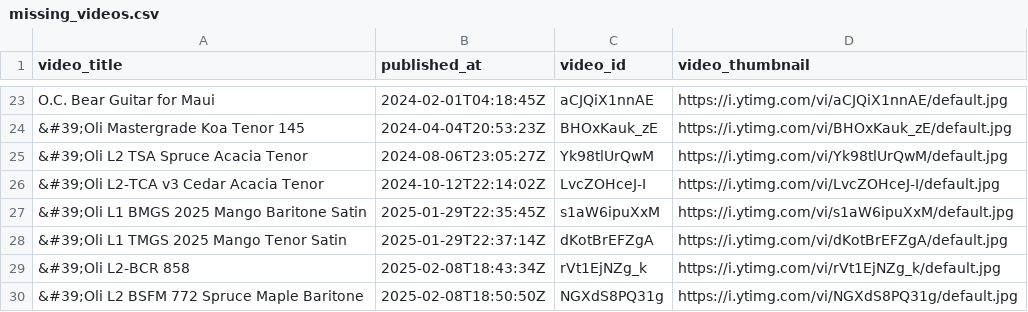
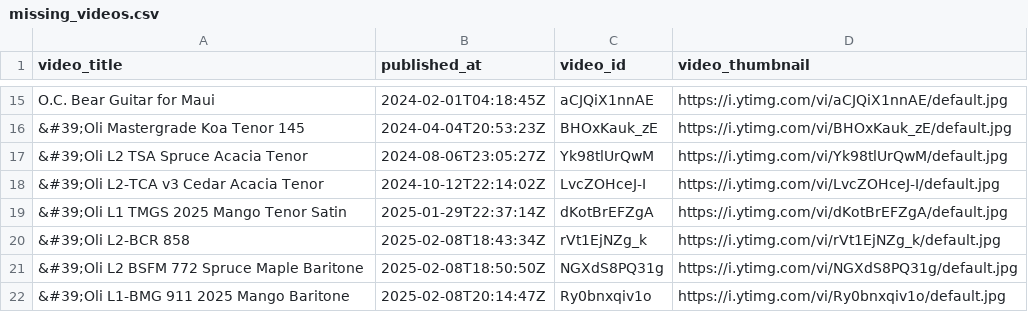
Before and after one commit to wykhuh/oli-database, a CSV file: raw_data/missing_videos.csv, drawn as a sheet; only a part is shown, gaps mark what is left out; the shorter side is filled out with more unchanged rows; removed rows and columns are numbered as before the commit, all else as after; the diff covers the shown part only; the diff names each change by its address in the sheet, - before the commit and + after, or states it on an @@ line.

```diff
--- a/raw_data/missing_videos.csv
+++ b/raw_data/missing_videos.csv
-row 27: &#39;Oli L1 BMGS 2025 Mango Baritone Satin | 2025-01-29T22:35:45Z | s1aW6ipuXxM | https://i.ytimg.com/vi/s1aW6ipuXxM/default.jpg
```
Also changed, not shown: 3 added rows and 10 removed rows elsewhere in this file, processed_data/missing_videos_fixed.csv, 1 other file.
